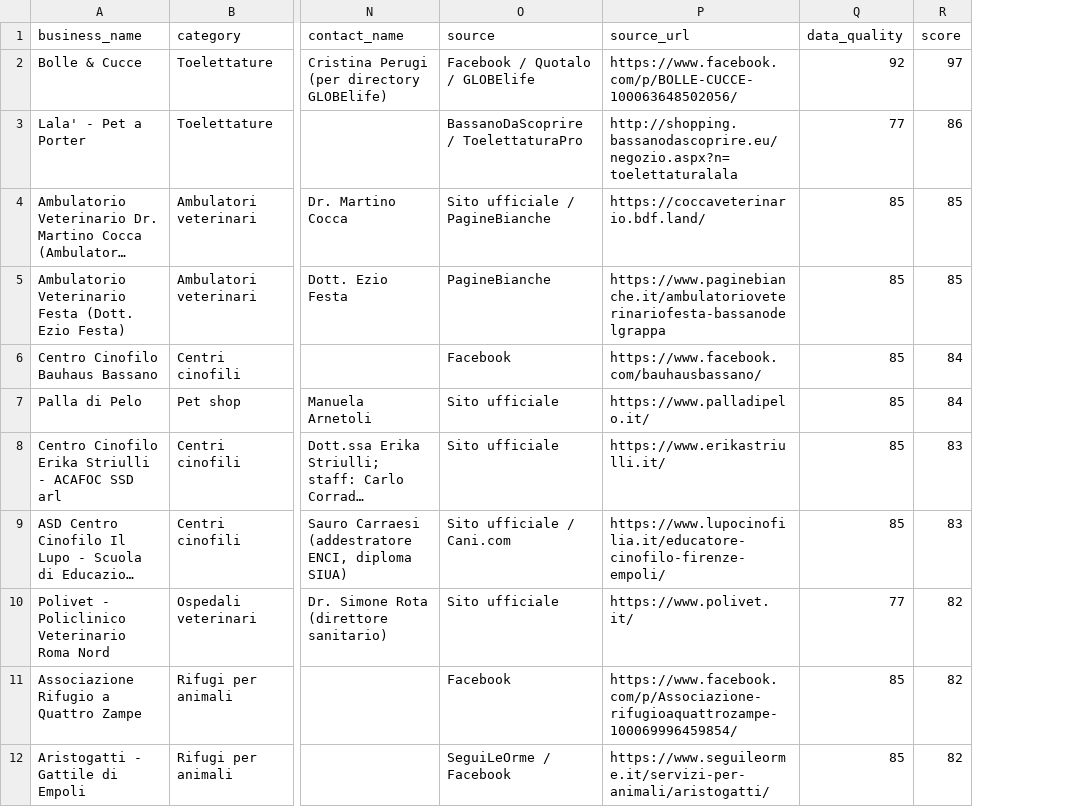
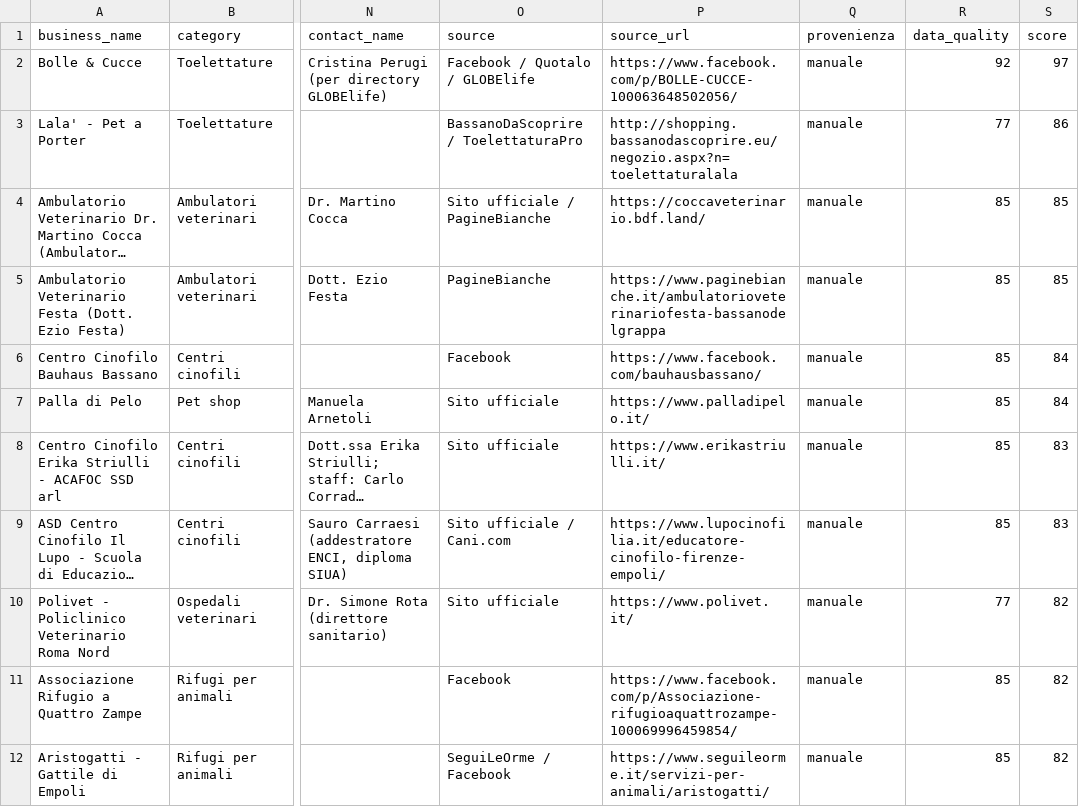
Before and after one commit to lucaiolienrico/prova, a CSV file: prospecting/output/shortlist_AB.csv, drawn as a sheet; only a part is shown, gaps mark what is left out; long unchanged cells end in …; the diff names each change by its address in the sheet, - before the commit and + after, or states it on an @@ line.

```diff
--- a/prospecting/output/shortlist_AB.csv
+++ b/prospecting/output/shortlist_AB.csv
+column Q (provenienza), rows 2-12: all manuale
```
Also changed, not shown: prospecting/output/petnote_prospects.csv, 13 other files.
